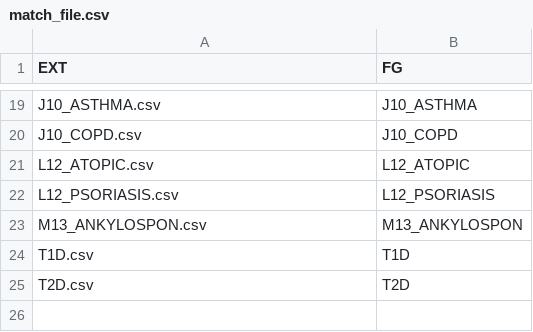
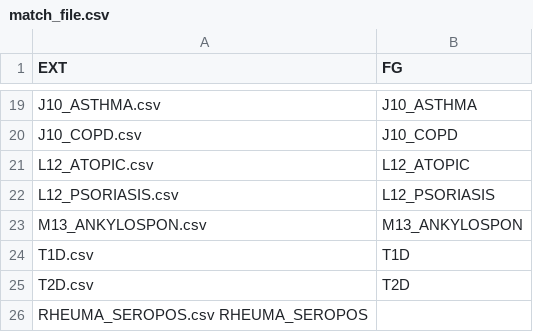
Before and after one commit to FINNGEN/betamatch-ext-data, a CSV file: match_file.csv, drawn as a sheet; only a part is shown, gaps mark what is left out.

Commit message:
Added seropositive rheuma

```diff
--- a/match_file.csv
+++ b/match_file.csv
@@ -25 +25,2 @@ T1D.csv	T1D
 T2D.csv	T2D
+RHEUMA_SEROPOS.csv  RHEUMA_SEROPOS
```
